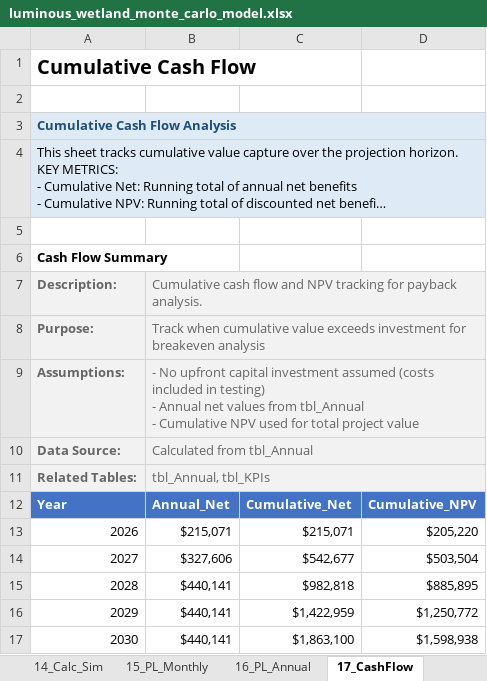
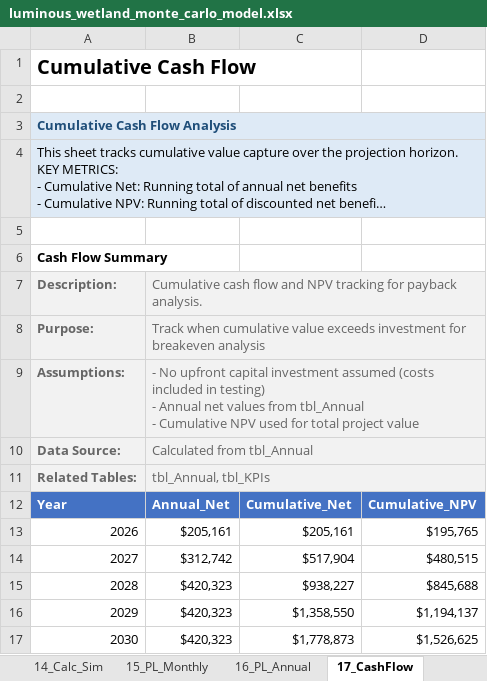
Before and after one commit to gregsaunders/luminous_obsidian_vault, an Excel workbook: utils/financial_modeling/luminous_wetland_monte_carlo_model.xlsx, sheet 17_CashFlow, drawn as a sheet; long unchanged cells end in …; values as stored, in another font and other column widths than the file's, no borders; table styles not drawn; the diff names each change by its address in the sheet, - before the commit and + after, or states it on an @@ line.

```diff
--- a/utils/financial_modeling/luminous_wetland_monte_carlo_model.xlsx (sheet 17_CashFlow)
+++ b/utils/financial_modeling/luminous_wetland_monte_carlo_model.xlsx (sheet 17_CashFlow)
-B13: $215,071
+B13: $205,161
-C13: $215,071
+C13: $205,161
-D13: $205,220
+D13: $195,765
-B14: $327,606
+B14: $312,742
-C14: $542,677
+C14: $517,904
-D14: $503,504
+D14: $480,515
-B15:B17: $440,141
+B15:B17: $420,323
-C15: $982,818
+C15: $938,227
-D15: $885,895
+D15: $845,688
-C16: $1,422,959
+C16: $1,358,550
-D16: $1,250,772
+D16: $1,194,137
-C17: $1,863,100
+C17: $1,778,873
-D17: $1,598,938
+D17: $1,526,625
```
Also changed, not shown: sheet 14_Calc_Sim, sheet 16_PL_Annual, sheet 20_Dashboard, sheet 12_Calc_Value, sheet 19_Sensitivity, sheet 9_Calc_Kinetics, 6 more sheets, formulas that keep their value, 1 other file.
